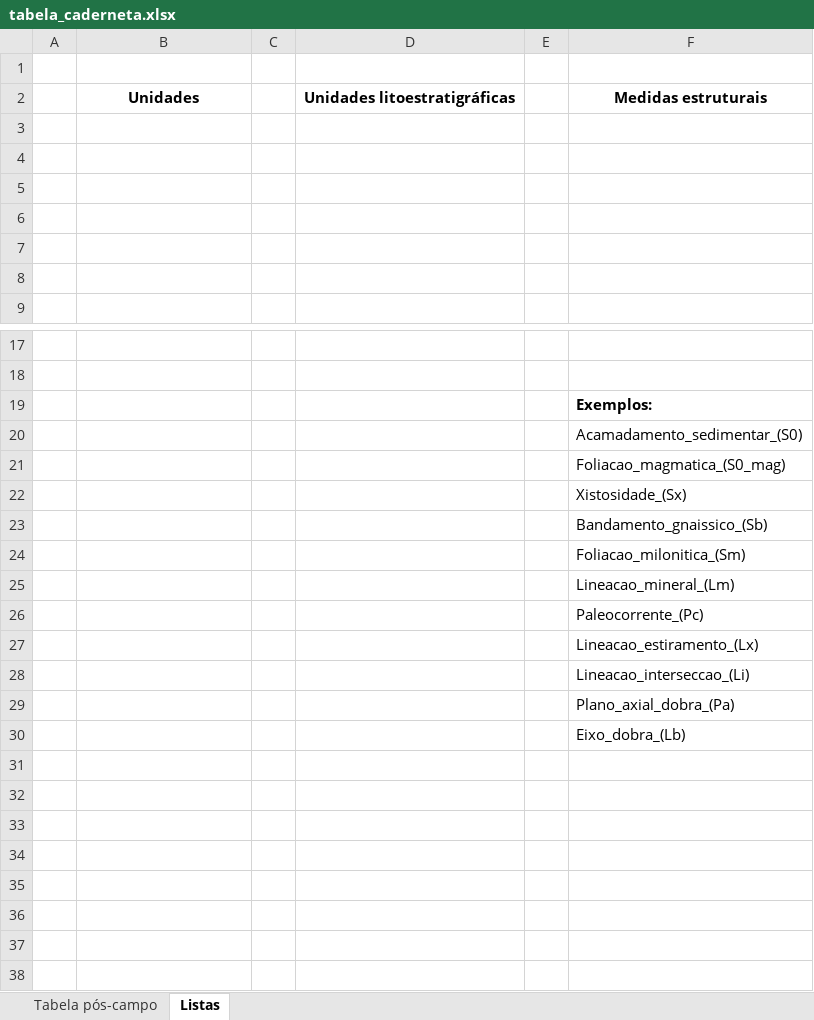
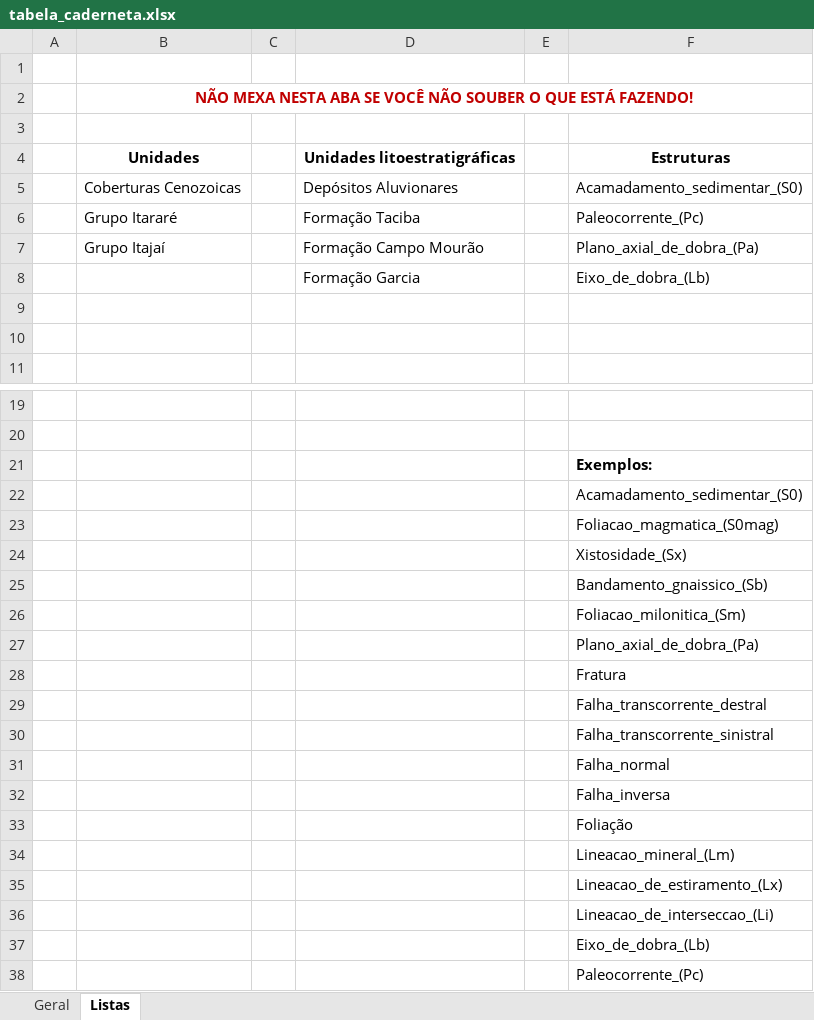
Before and after one commit to GabrielMaccari/template-builder, an Excel workbook: tabela_caderneta.xlsx, sheet Listas, drawn as a sheet; only a part is shown, gaps mark what is left out; values as stored, in another font and other column widths than the file's, no borders; removed rows and columns are numbered as before the commit, all else as after; the diff names each change by its address in the sheet, - before the commit and + after, or states it on an @@ line.

Commit message:
v2-0
Adaptado para nova estrutura da tabela e para funcionar também (parcialmente) com a tabela de atributos completa

```diff
--- a/tabela_caderneta.xlsx (sheet Listas)
+++ b/tabela_caderneta.xlsx (sheet Listas)
-sheet tab: Tabela pós-campo
+sheet tab: Geral
-row 2:  | Unidades |  | Unidades litoestratigráficas |  | Medidas estruturais
+row 2:  | NÃO MEXA NESTA ABA SE VOCÊ NÃO SOUBER O QUE ESTÁ FAZENDO!
-row 4: (empty)
+row 4:  | Unidades |  | Unidades litoestratigráficas |  | Estruturas
-row 5: (empty)
+row 5:  | Coberturas Cenozoicas |  | Depósitos Aluvionares |  | Acamadamento_sedimentar_(S0)
-row 6: (empty)
+row 6:  | Grupo Itararé |  | Formação Taciba |  | Paleocorrente_(Pc)
+row 7:  | Grupo Itajaí |  | Formação Campo Mourão |  | Plano_axial_de_dobra_(Pa)
+row 8:  |  |  | Formação Garcia |  | Eixo_de_dobra_(Lb)
-F23 (Estruturas): Foliacao_magmatica_(S0_mag)
+F23 (Estruturas): Foliacao_magmatica_(S0mag)
+row 27:  |  |  |  |  | Plano_axial_de_dobra_(Pa)
+row 28:  |  |  |  |  | Fratura
+row 29:  |  |  |  |  | Falha_transcorrente_destral
+row 30:  |  |  |  |  | Falha_transcorrente_sinistral
+row 31:  |  |  |  |  | Falha_normal
+row 32:  |  |  |  |  | Falha_inversa
+row 33:  |  |  |  |  | Foliação
+row 35:  |  |  |  |  | Lineacao_de_estiramento_(Lx)
+row 36:  |  |  |  |  | Lineacao_de_interseccao_(Li)
+row 37:  |  |  |  |  | Eixo_de_dobra_(Lb)
-row 27:  |  |  |  |  | Lineacao_estiramento_(Lx)
-row 28:  |  |  |  |  | Lineacao_interseccao_(Li)
-row 29:  |  |  |  |  | Plano_axial_dobra_(Pa)
-row 30:  |  |  |  |  | Eixo_dobra_(Lb)
```
Also changed, not shown: sheet Geral, 15 other files.
